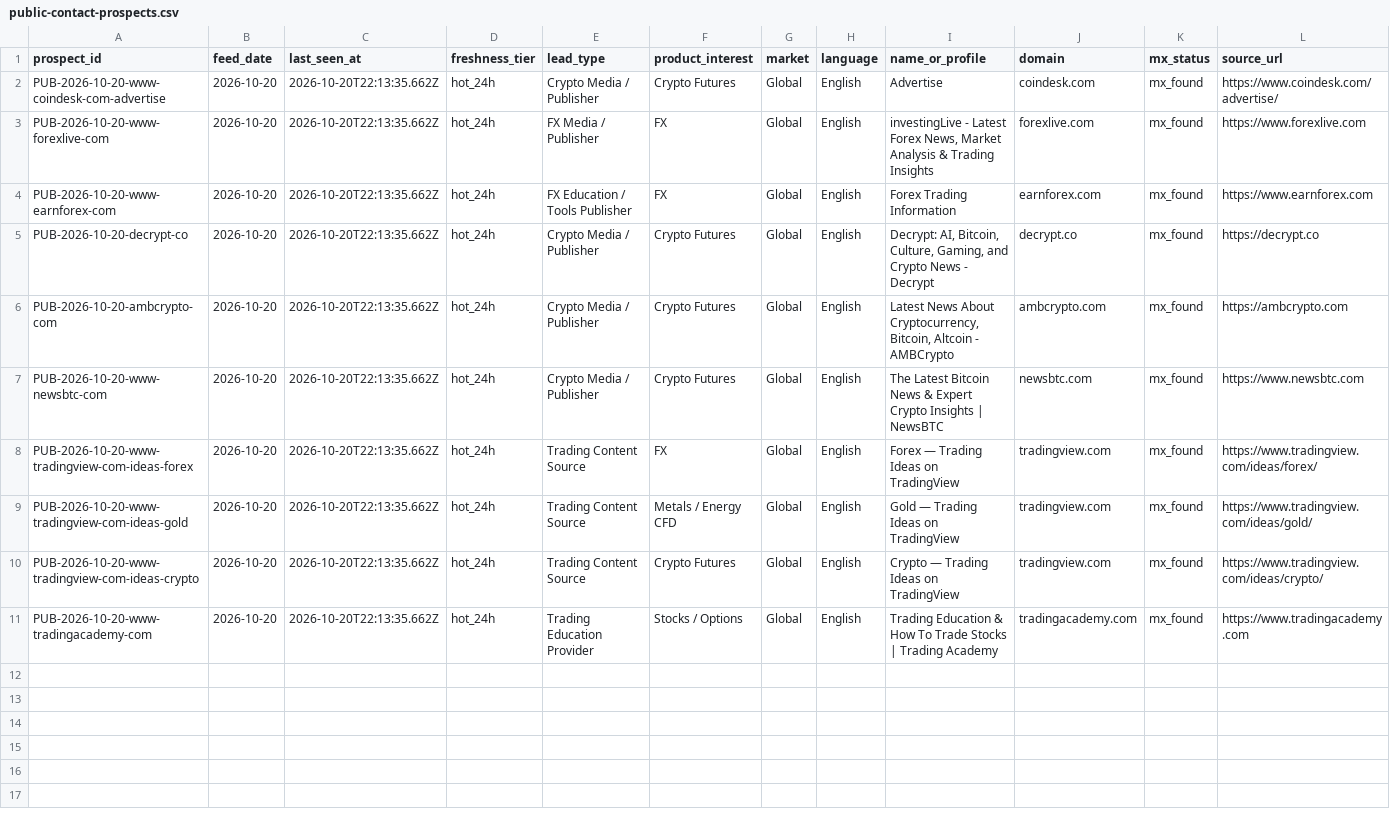
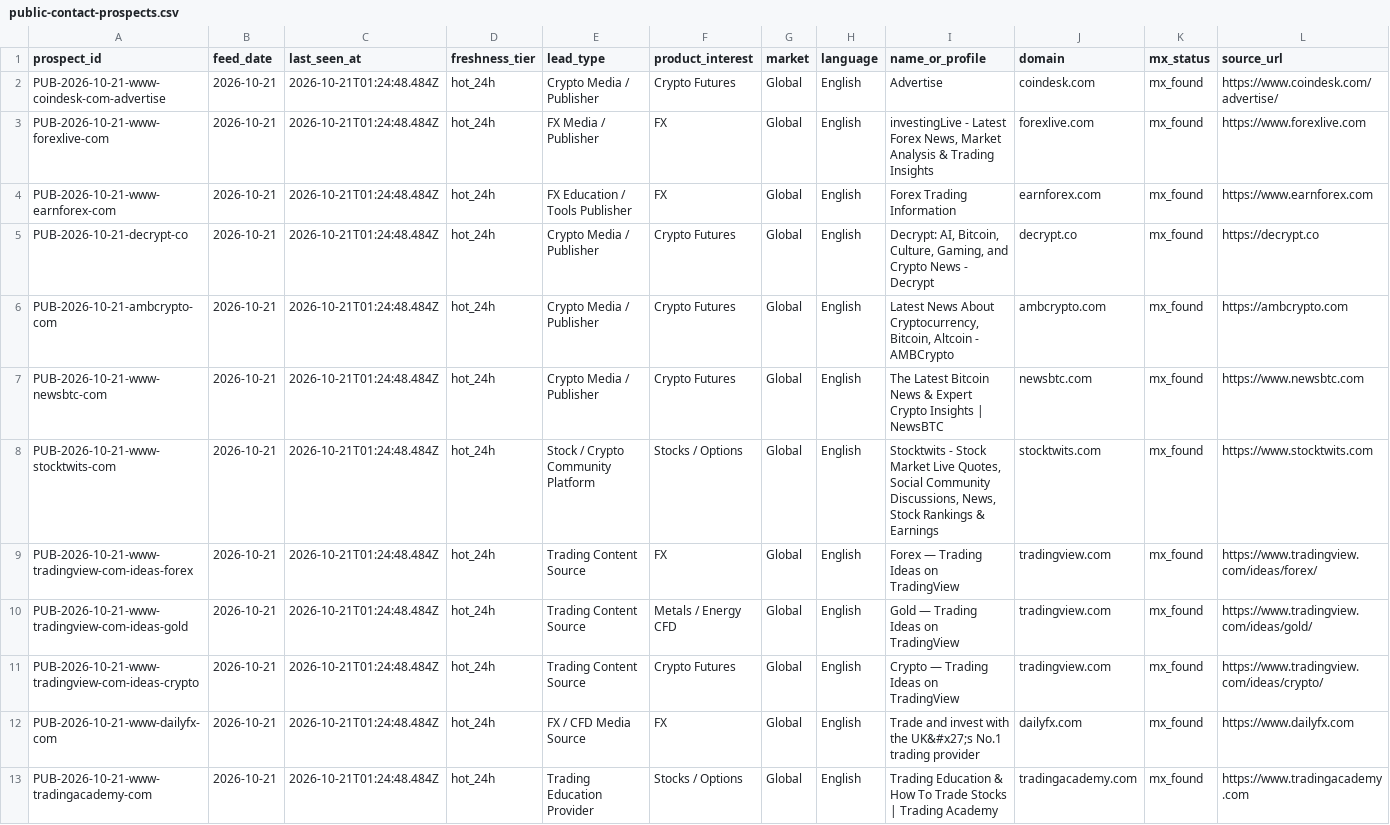
Before and after one commit to songchen539-alt/daily-active-trader-leads, a CSV file: data/public-contact-prospects.csv, drawn as a sheet; only a part is shown; addresses are those after the commit; rows hold the shown columns only; the diff names each change by its address in the sheet, - before the commit and + after, or states it on an @@ line.

```diff
--- a/data/public-contact-prospects.csv
+++ b/data/public-contact-prospects.csv
-A2 (prospect_id): PUB-2026-10-20-www-coindesk-com-advertise
+A2 (prospect_id): PUB-2026-10-21-www-coindesk-com-advertise
-B2:B7 (feed_date): 2026-10-20
+B2:B7 (feed_date): 2026-10-21
-C2:C7 (last_seen_at): 2026-10-20T22:13:35.662Z
+C2:C7 (last_seen_at): 2026-10-21T01:24:48.484Z
-A3 (prospect_id): PUB-2026-10-20-www-forexlive-com
+A3 (prospect_id): PUB-2026-10-21-www-forexlive-com
-A4 (prospect_id): PUB-2026-10-20-www-earnforex-com
+A4 (prospect_id): PUB-2026-10-21-www-earnforex-com
-A5 (prospect_id): PUB-2026-10-20-decrypt-co
+A5 (prospect_id): PUB-2026-10-21-decrypt-co
-A6 (prospect_id): PUB-2026-10-20-ambcrypto-com
+A6 (prospect_id): PUB-2026-10-21-ambcrypto-com
-A7 (prospect_id): PUB-2026-10-20-www-newsbtc-com
+A7 (prospect_id): PUB-2026-10-21-www-newsbtc-com
+row 8: PUB-2026-10-21-www-stocktwits-com | 2026-10-21 | 2026-10-21T01:24:48.484Z | hot_24h | Stock / Crypto Community Platform | Stocks / Options | Global | English | Stocktwits - Stock Market Live Quotes, Social Community Discussions, News, Stock Rankings & Earnings | stocktwits.com | mx_found | https://www.stocktwits.com
-A9 (prospect_id): PUB-2026-10-20-www-tradingview-com-ideas-forex
+A9 (prospect_id): PUB-2026-10-21-www-tradingview-com-ideas-forex
-B9:B11 (feed_date): 2026-10-20
+B9:B11 (feed_date): 2026-10-21
-C9:C11 (last_seen_at): 2026-10-20T22:13:35.662Z
+C9:C11 (last_seen_at): 2026-10-21T01:24:48.484Z
-A10 (prospect_id): PUB-2026-10-20-www-tradingview-com-ideas-gold
+A10 (prospect_id): PUB-2026-10-21-www-tradingview-com-ideas-gold
-A11 (prospect_id): PUB-2026-10-20-www-tradingview-com-ideas-crypto
+A11 (prospect_id): PUB-2026-10-21-www-tradingview-com-ideas-crypto
+row 12: PUB-2026-10-21-www-dailyfx-com | 2026-10-21 | 2026-10-21T01:24:48.484Z | hot_24h | FX / CFD Media Source | FX | Global | English | Trade and invest with the UK&#x27;s No.1 trading provider | dailyfx.com | mx_found | https://www.dailyfx.com
-A13 (prospect_id): PUB-2026-10-20-www-tradingacademy-com
+A13 (prospect_id): PUB-2026-10-21-www-tradingacademy-com
-B13 (feed_date): 2026-10-20
+B13 (feed_date): 2026-10-21
-C13 (last_seen_at): 2026-10-20T22:13:35.662Z
+C13 (last_seen_at): 2026-10-21T01:24:48.484Z
```
Also changed, not shown: data/client-opportunities.csv, data/contactable-prospects.csv, 10 other files.
